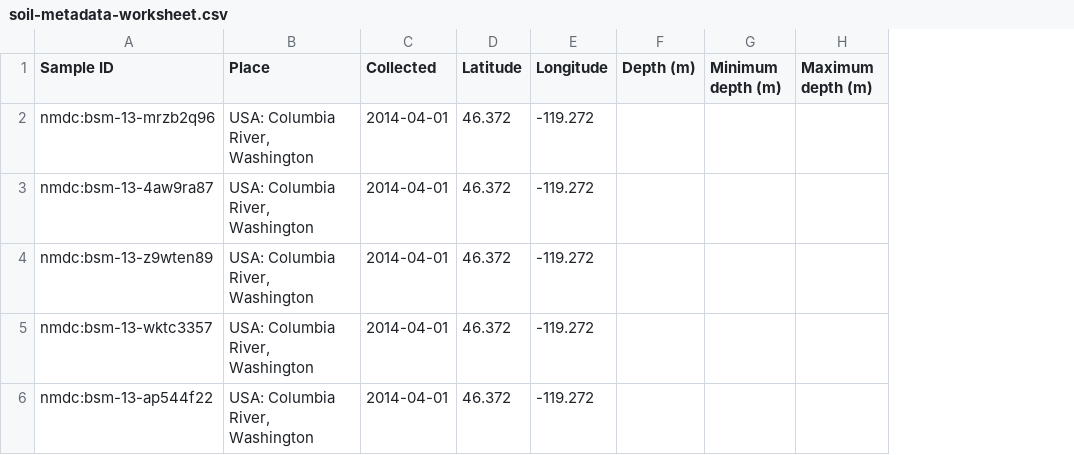
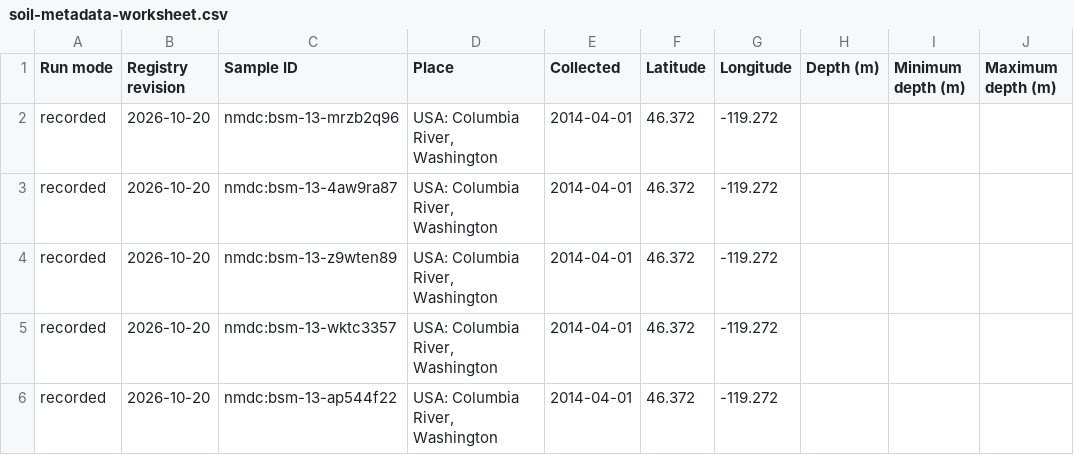
Before and after one commit to pranava0x0/DOE-MCP, a CSV file: docs/data/demos/soil-metadata-worksheet.csv, drawn as a sheet; only a part is shown; the diff names each change by its address in the sheet, - before the commit and + after, or states it on an @@ line.

```diff
--- a/docs/data/demos/soil-metadata-worksheet.csv
+++ b/docs/data/demos/soil-metadata-worksheet.csv
+column A (Run mode), rows 2-6: all recorded
+column B (Registry revision), rows 2-6: all 2026-10-20
```
Also changed, not shown: docs/data/demos/bibliography-worksheet.csv, 10 other files.
